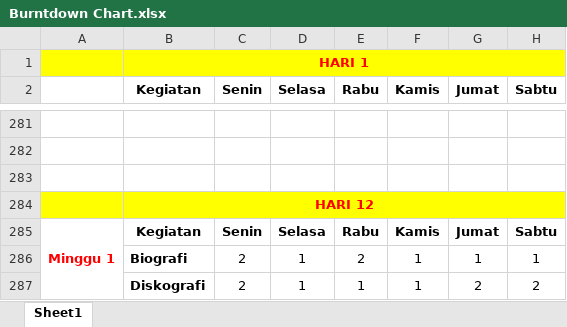
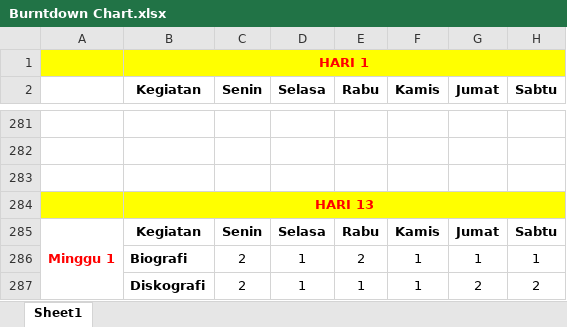
Before and after one commit to jackywian/TI-B_SORE_WESTLIFE, an Excel workbook: Burntdown Chart.xlsx, sheet Sheet1, drawn as a sheet; only a part is shown, gaps mark what is left out; values as stored, in another font and other column widths than the file's, no borders; charts and pictures not drawn; the diff covers the shown part only; the diff names each change by its address in the sheet, - before the commit and + after, or states it on an @@ line.

```diff
--- a/Burntdown Chart.xlsx (sheet Sheet1)
+++ b/Burntdown Chart.xlsx (sheet Sheet1)
-B284 (Kegiatan): HARI 12
+B284 (Kegiatan): HARI 13
```
Also changed, not shown: 24 added rows elsewhere in this sheet, charts or pictures, 8 other files.
